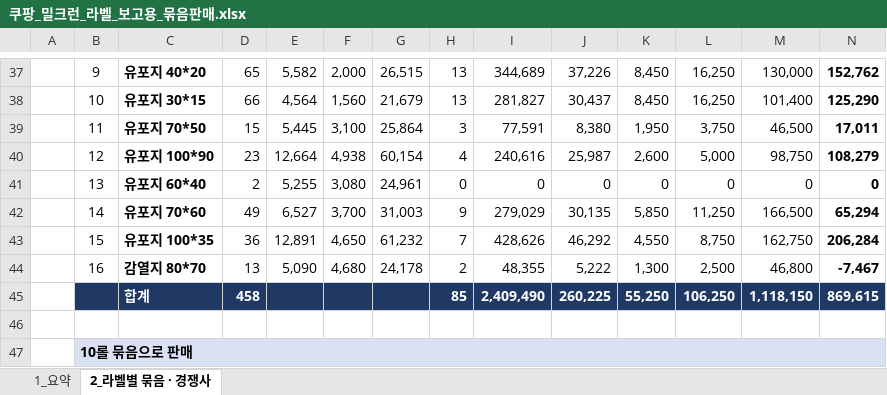
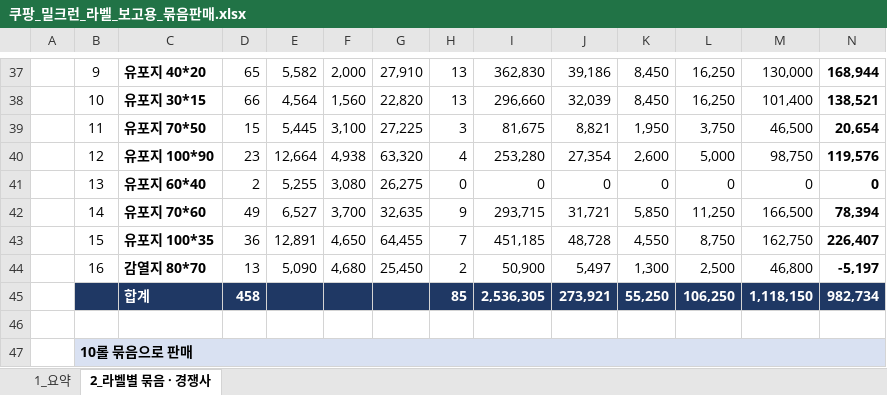
Before and after one commit to 24730060/-, an Excel workbook: 쿠팡_재고운영_2026.11/쿠팡_밀크런_라벨_보고용_묶음판매.xlsx, sheet 2_라벨별 묶음 · 경쟁사, drawn as a sheet; only a part is shown, gaps mark what is left out; values as stored, in another font and other column widths than the file's, no borders; the diff covers the shown part only; the diff names each change by its address in the sheet, - before the commit and + after, or states it on an @@ line.

```diff
--- a/쿠팡_재고운영_2026.11/쿠팡_밀크런_라벨_보고용_묶음판매.xlsx (sheet 2_라벨별 묶음 · 경쟁사)
+++ b/쿠팡_재고운영_2026.11/쿠팡_밀크런_라벨_보고용_묶음판매.xlsx (sheet 2_라벨별 묶음 · 경쟁사)
-G37: 26,515
+G37: 27,910
-I37: 344,689
+I37: 362,830
-J37: 37,226
+J37: 39,186
-N37: 152,762
+N37: 168,944
-G38: 21,679
+G38: 22,820
-I38: 281,827
+I38: 296,660
-J38: 30,437
+J38: 32,039
-N38: 125,290
+N38: 138,521
-G39: 25,864
+G39: 27,225
-I39: 77,591
+I39: 81,675
-J39: 8,380
+J39: 8,821
-N39: 17,011
+N39: 20,654
-G40: 60,154
+G40: 63,320
-I40: 240,616
+I40: 253,280
-J40: 25,987
+J40: 27,354
-N40: 108,279
+N40: 119,576
-G41: 24,961
+G41: 26,275
-G42: 31,003
+G42: 32,635
-I42: 279,029
+I42: 293,715
-J42: 30,135
+J42: 31,721
-N42: 65,294
+N42: 78,394
-G43: 61,232
+G43: 64,455
-I43: 428,626
+I43: 451,185
-J43: 46,292
+J43: 48,728
-N43: 206,284
+N43: 226,407
-G44: 24,178
+G44: 25,450
-I44: 48,355
+I44: 50,900
-J44: 5,222
+J44: 5,497
-N44: -7,467
+N44: -5,197
-I45: 2,409,490
+I45: 2,536,305
-J45: 260,225
+J45: 273,921
-N45: 869,615
+N45: 982,734
```
Also changed, not shown: 3 added rows, 3 removed rows and 156 edited cells elsewhere in this sheet, sheet 1_요약, formulas that keep their value.
